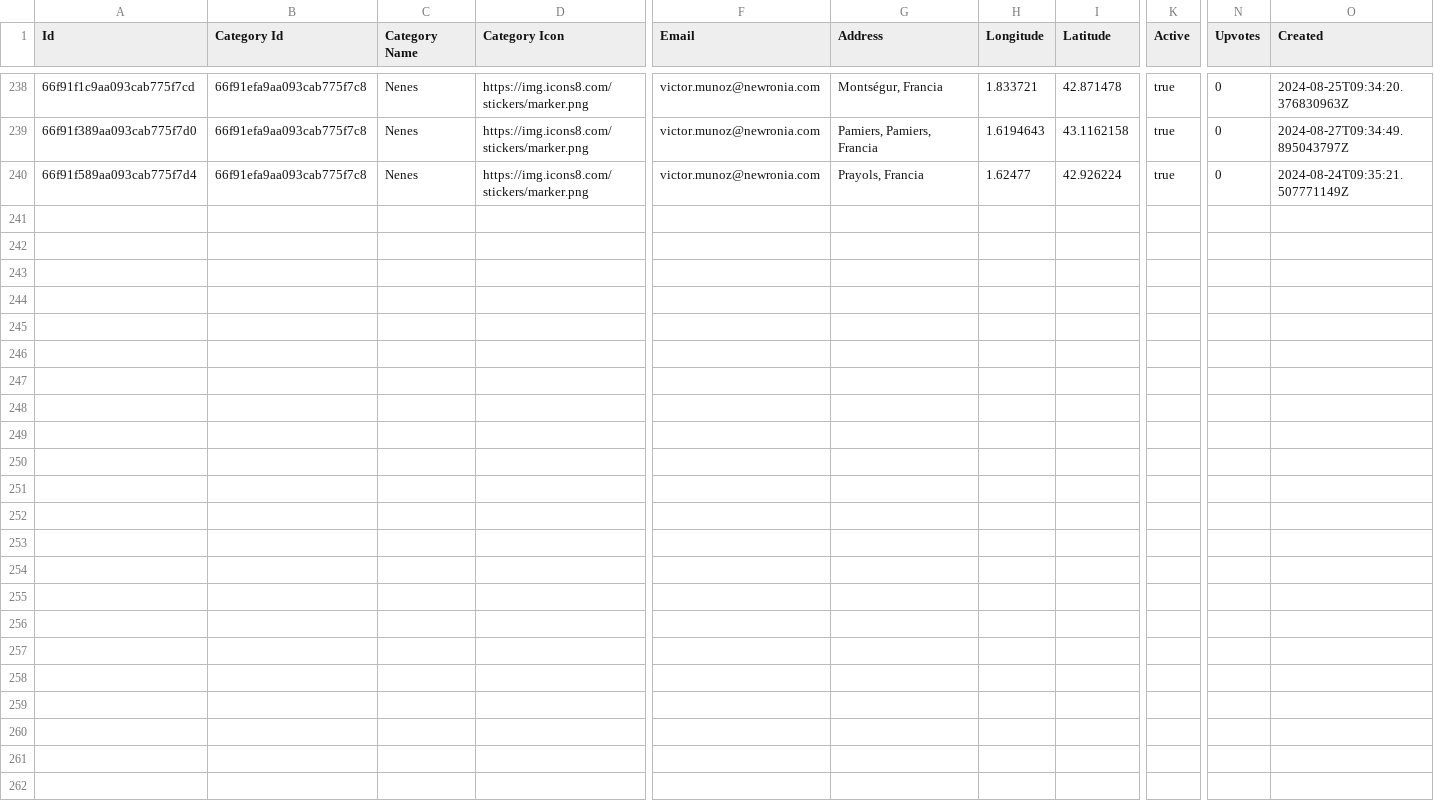
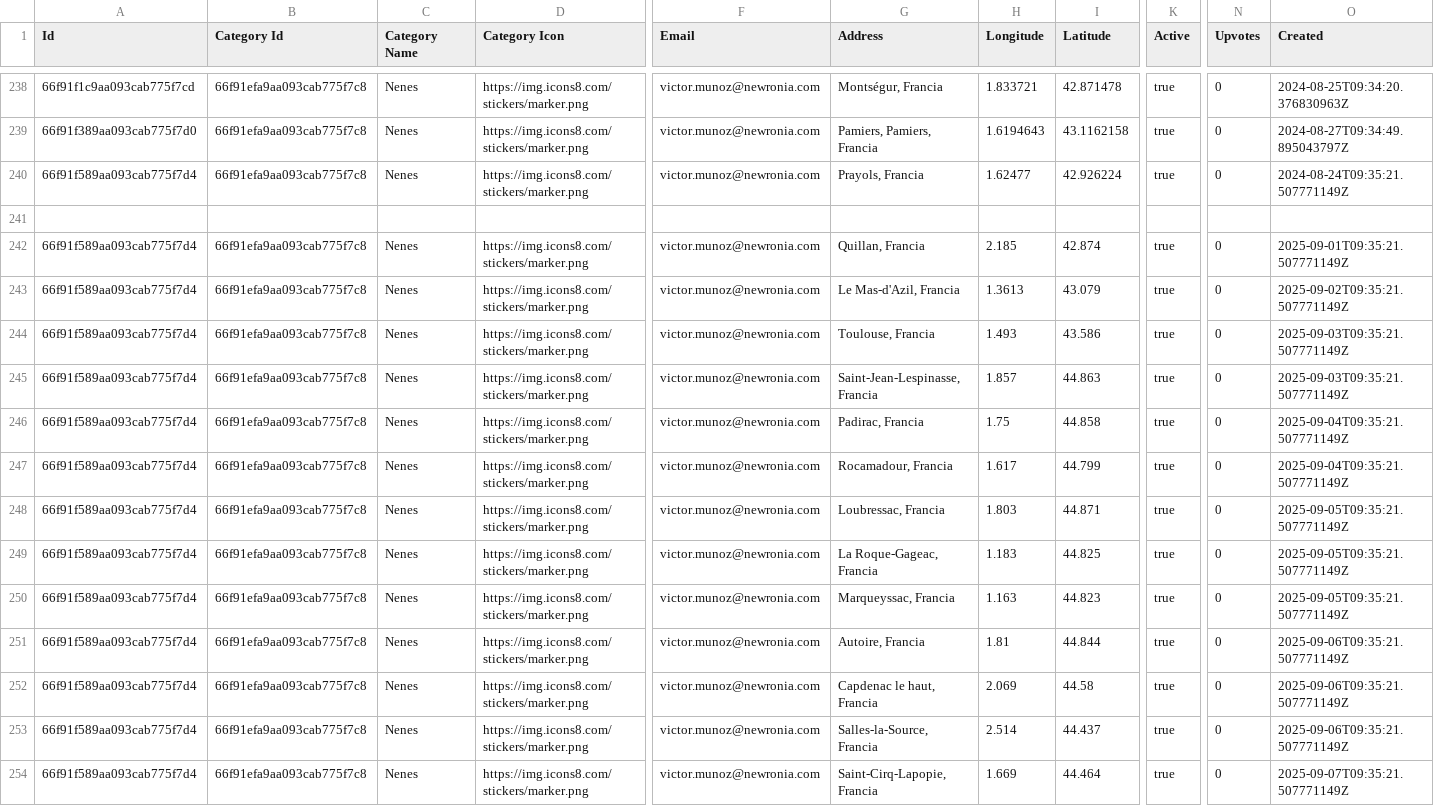
Before and after one commit to victormunoz/mymaps, a CSV file: points.csv, drawn as a sheet; only a part is shown, gaps mark what is left out; rows hold the shown columns only; the diff names each change by its address in the sheet, - before the commit and + after, or states it on an @@ line.

Commit message:
Icons

```diff
--- a/points.csv
+++ b/points.csv
+row 241: (empty)
+row 242: 66f91f589aa093cab775f7d4 | 66f91efa9aa093cab775f7c8 | Nenes | https://img.icons8.com/stickers/marker.png | victor.munoz@newronia.com | Quillan, Francia | 2.185 | 42.874 | true | 0 | 2025-09-01T09:35:21.507771149Z
+row 243: 66f91f589aa093cab775f7d4 | 66f91efa9aa093cab775f7c8 | Nenes | https://img.icons8.com/stickers/marker.png | victor.munoz@newronia.com | Le Mas-d'Azil, Francia | 1.3613 | 43.079 | true | 0 | 2025-09-02T09:35:21.507771149Z
+row 244: 66f91f589aa093cab775f7d4 | 66f91efa9aa093cab775f7c8 | Nenes | https://img.icons8.com/stickers/marker.png | victor.munoz@newronia.com | Toulouse, Francia | 1.493 | 43.586 | true | 0 | 2025-09-03T09:35:21.507771149Z
+row 245: 66f91f589aa093cab775f7d4 | 66f91efa9aa093cab775f7c8 | Nenes | https://img.icons8.com/stickers/marker.png | victor.munoz@newronia.com | Saint-Jean-Lespinasse, Francia | 1.857 | 44.863 | true | 0 | 2025-09-03T09:35:21.507771149Z
+row 246: 66f91f589aa093cab775f7d4 | 66f91efa9aa093cab775f7c8 | Nenes | https://img.icons8.com/stickers/marker.png | victor.munoz@newronia.com | Padirac, Francia | 1.75 | 44.858 | true | 0 | 2025-09-04T09:35:21.507771149Z
+row 247: 66f91f589aa093cab775f7d4 | 66f91efa9aa093cab775f7c8 | Nenes | https://img.icons8.com/stickers/marker.png | victor.munoz@newronia.com | Rocamadour, Francia | 1.617 | 44.799 | true | 0 | 2025-09-04T09:35:21.507771149Z
+row 248: 66f91f589aa093cab775f7d4 | 66f91efa9aa093cab775f7c8 | Nenes | https://img.icons8.com/stickers/marker.png | victor.munoz@newronia.com | Loubressac, Francia | 1.803 | 44.871 | true | 0 | 2025-09-05T09:35:21.507771149Z
+row 249: 66f91f589aa093cab775f7d4 | 66f91efa9aa093cab775f7c8 | Nenes | https://img.icons8.com/stickers/marker.png | victor.munoz@newronia.com | La Roque-Gageac, Francia | 1.183 | 44.825 | true | 0 | 2025-09-05T09:35:21.507771149Z
+row 250: 66f91f589aa093cab775f7d4 | 66f91efa9aa093cab775f7c8 | Nenes | https://img.icons8.com/stickers/marker.png | victor.munoz@newronia.com | Marqueyssac, Francia | 1.163 | 44.823 | true | 0 | 2025-09-05T09:35:21.507771149Z
+row 251: 66f91f589aa093cab775f7d4 | 66f91efa9aa093cab775f7c8 | Nenes | https://img.icons8.com/stickers/marker.png | victor.munoz@newronia.com | Autoire, Francia | 1.81 | 44.844 | true | 0 | 2025-09-06T09:35:21.507771149Z
+row 252: 66f91f589aa093cab775f7d4 | 66f91efa9aa093cab775f7c8 | Nenes | https://img.icons8.com/stickers/marker.png | victor.munoz@newronia.com | Capdenac le haut, Francia | 2.069 | 44.58 | true | 0 | 2025-09-06T09:35:21.507771149Z
+row 253: 66f91f589aa093cab775f7d4 | 66f91efa9aa093cab775f7c8 | Nenes | https://img.icons8.com/stickers/marker.png | victor.munoz@newronia.com | Salles-la-Source, Francia | 2.514 | 44.437 | true | 0 | 2025-09-06T09:35:21.507771149Z
+row 254: 66f91f589aa093cab775f7d4 | 66f91efa9aa093cab775f7c8 | Nenes | https://img.icons8.com/stickers/marker.png | victor.munoz@newronia.com | Saint-Cirq-Lapopie, Francia | 1.669 | 44.464 | true | 0 | 2025-09-07T09:35:21.507771149Z
```
Also changed, not shown: 8 other files.
